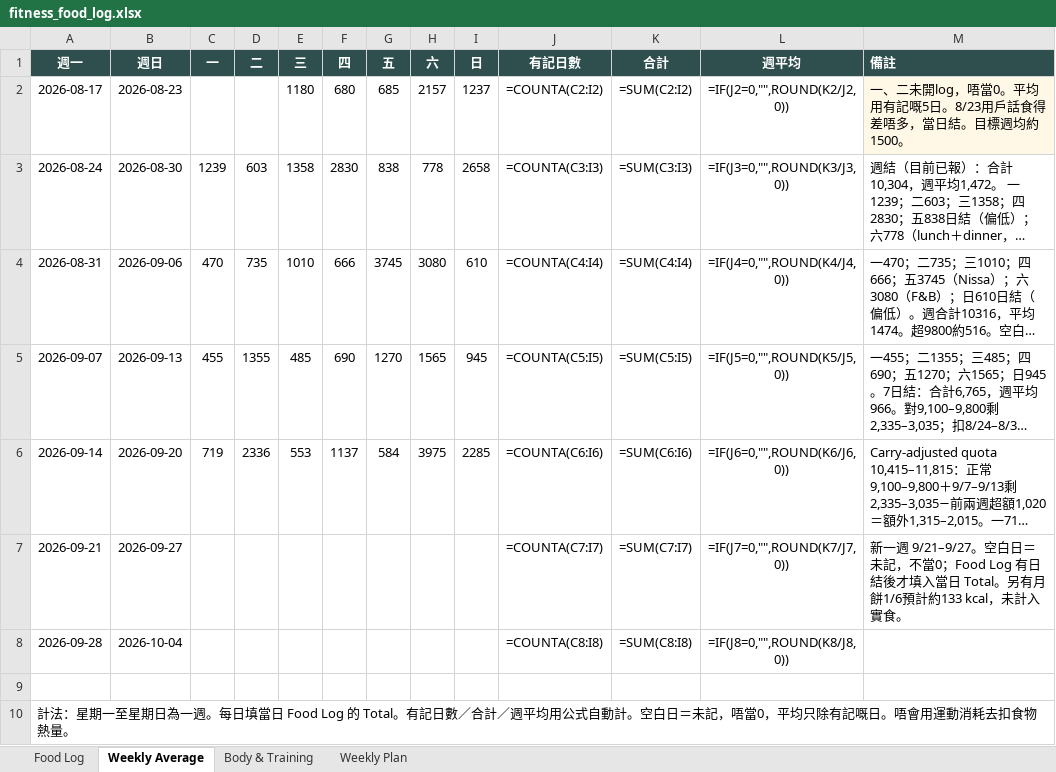
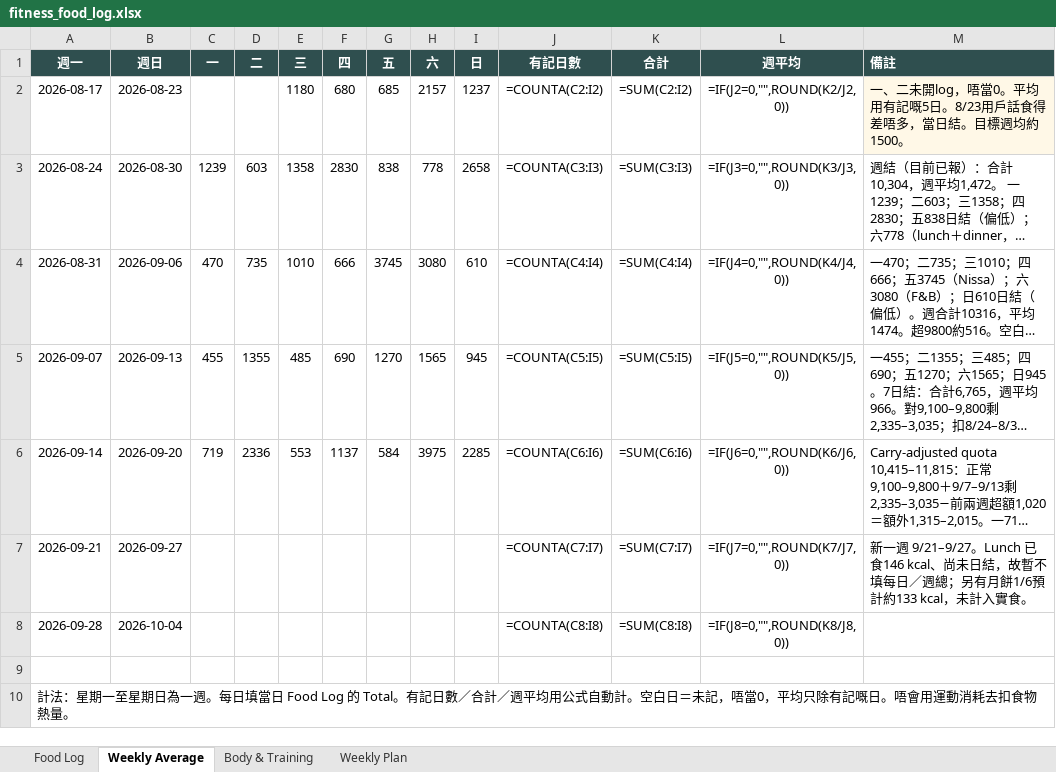
Before and after one commit to buzz-knittinpix/melodycheng622-cmyk.github.io, an Excel workbook: data/fitness_food_log.xlsx, sheet Weekly Average, drawn as a sheet; long unchanged cells end in …; values as stored, in another font and other column widths than the file's, no borders; formulas without a stored value are shown as written; the diff names each change by its address in the sheet, - before the commit and + after, or states it on an @@ line.

Commit message:
Log Sep 21 lunch

```diff
--- a/data/fitness_food_log.xlsx (sheet Weekly Average)
+++ b/data/fitness_food_log.xlsx (sheet Weekly Average)
-M7 (備註): …週 9/21–9/27。空白日＝未記，不當0；Food Log 有日結後才填入當日 Total。另有月餅…
+M7 (備註): …週 9/21–9/27。Lunch 已食146 kcal、尚未日結，故暫不填每日／週總；另有月餅…
```
Also changed, not shown: sheet Food Log, 1 other file.
